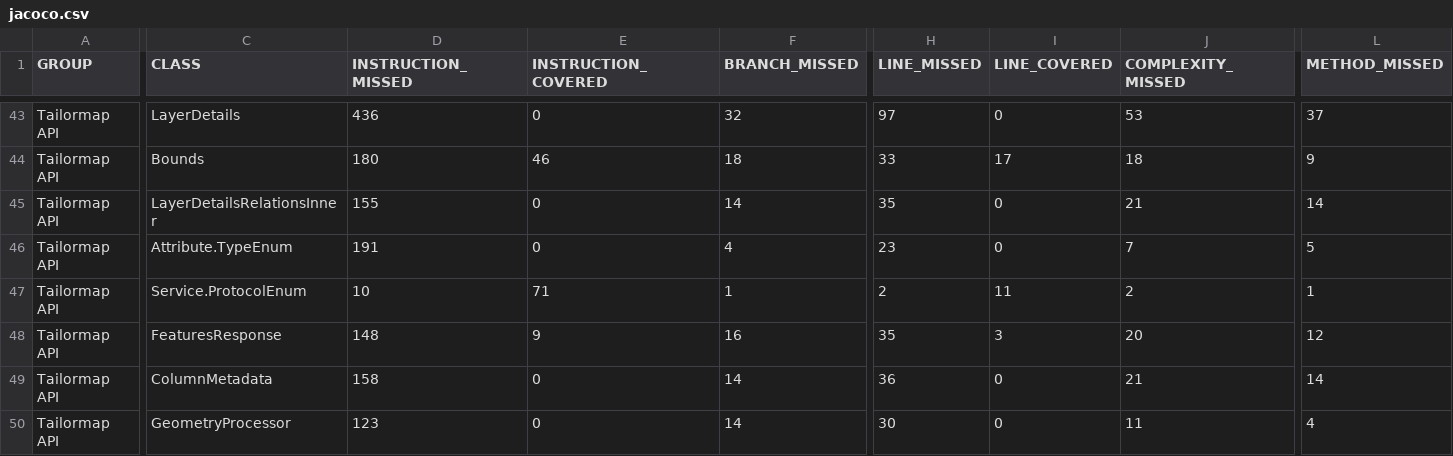
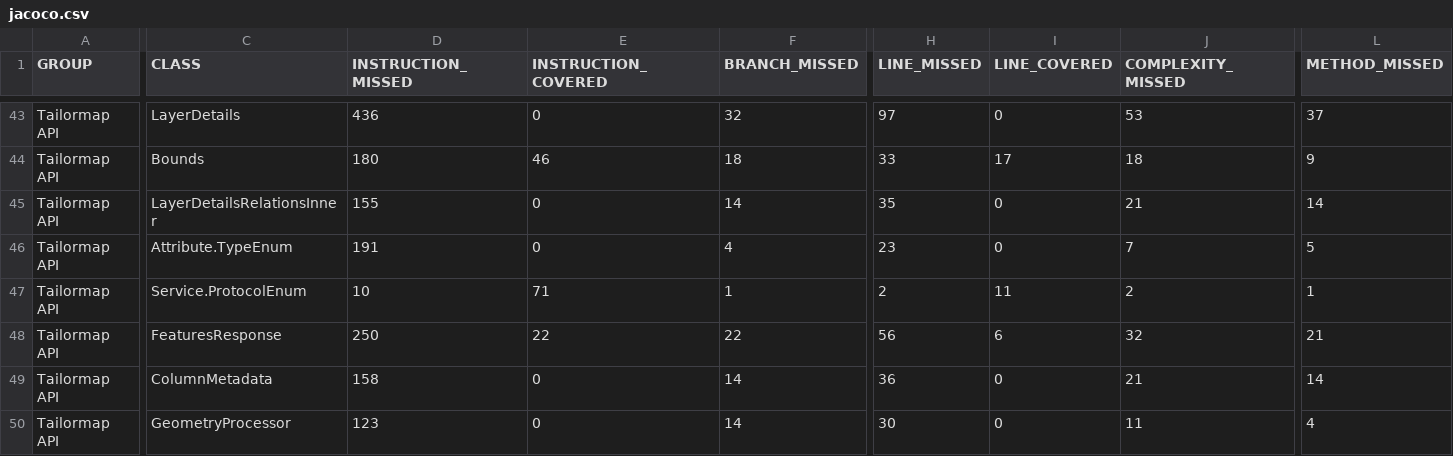
Before and after one commit to Tailormap/tailormap-api, a CSV file: jacoco-it/jacoco.csv, drawn as a sheet; only a part is shown, gaps mark what is left out; the diff names each change by its address in the sheet, - before the commit and + after, or states it on an @@ line.

```diff
--- a/jacoco-it/jacoco.csv
+++ b/jacoco-it/jacoco.csv
-D48 (INSTRUCTION_MISSED): 148
+D48 (INSTRUCTION_MISSED): 250
-E48 (INSTRUCTION_COVERED): 9
+E48 (INSTRUCTION_COVERED): 22
-F48 (BRANCH_MISSED): 16
+F48 (BRANCH_MISSED): 22
-H48 (LINE_MISSED): 35
+H48 (LINE_MISSED): 56
-I48 (LINE_COVERED): 3
+I48 (LINE_COVERED): 6
-J48 (COMPLEXITY_MISSED): 20
+J48 (COMPLEXITY_MISSED): 32
-L48 (METHOD_MISSED): 12
+L48 (METHOD_MISSED): 21
```
Also changed, not shown: jacoco/jacoco.csv, 33 other files.
